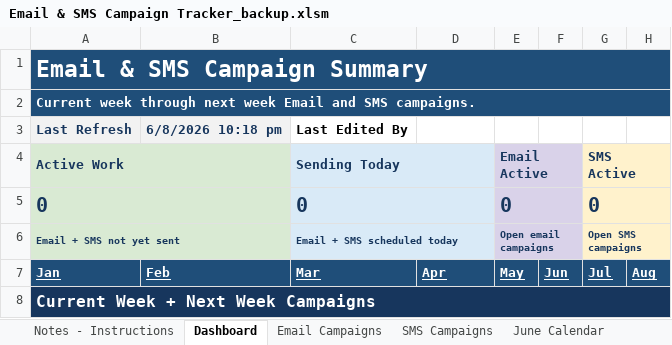
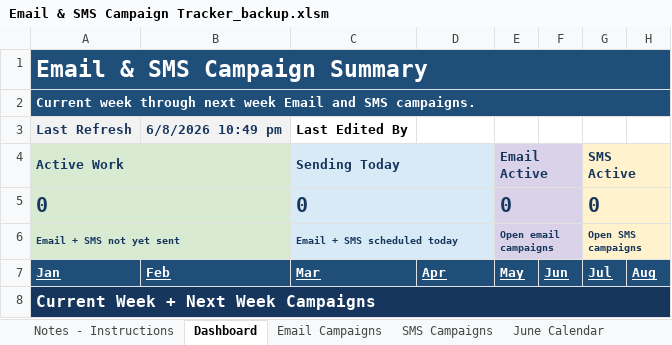
Before and after one commit to PaulAndre0809/System-Production-Adorama, an Excel workbook: Production Tracker/Email & SMS Campaign Tracker_backup.xlsm, sheet Dashboard, drawn as a sheet; only a part is shown; values as stored, in another font and other column widths than the file's, no borders; charts and pictures and conditional formats and table styles not drawn; the diff names each change by its address in the sheet, - before the commit and + after, or states it on an @@ line.

```diff
--- a/Production Tracker/Email & SMS Campaign Tracker_backup.xlsm (sheet Dashboard)
+++ b/Production Tracker/Email & SMS Campaign Tracker_backup.xlsm (sheet Dashboard)
-B3: 6/8/2026 10:18 pm
+B3: 6/8/2026 10:49 pm
```
Also changed, not shown: Production Tracker/Email & SMS Campaign Tracker Template.xlsm, Production Tracker/Email & SMS Campaign Tracker.xlsm, 1 other file.
